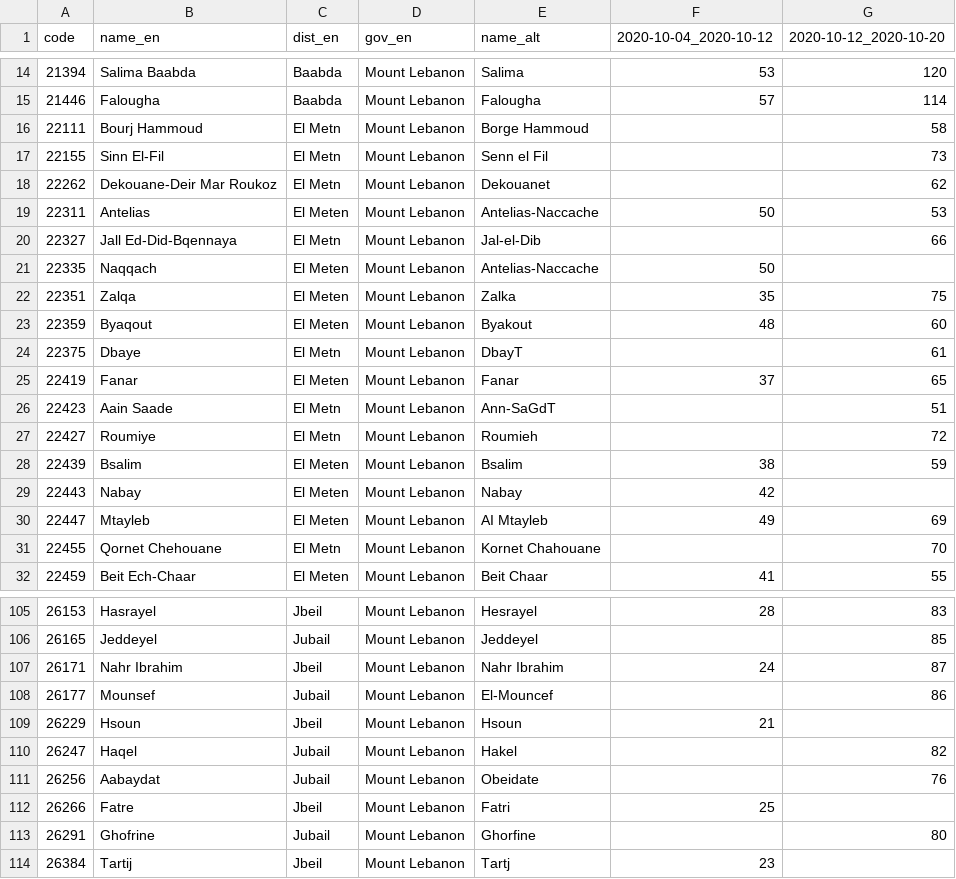
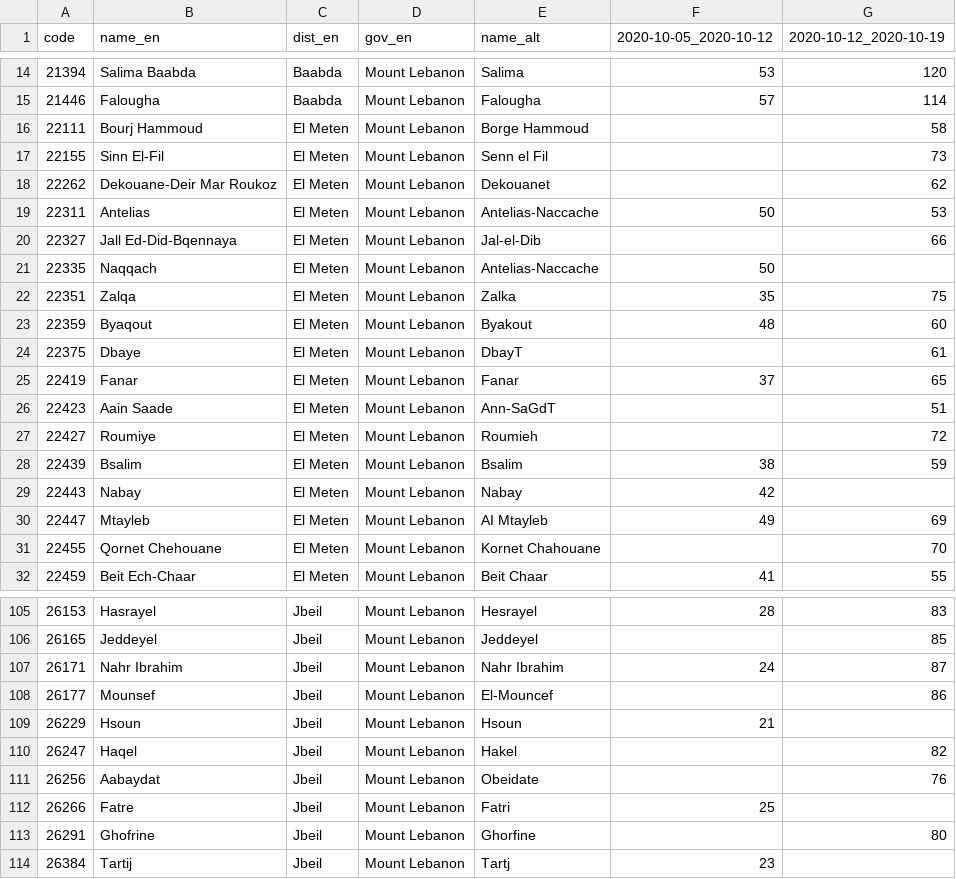
Before and after one commit to bothness/geo-data, a CSV file: csv/lebanon-lockdown-data.csv, drawn as a sheet; only a part is shown, gaps mark what is left out; the diff covers the shown part only.

```diff
--- a/csv/lebanon-lockdown-data.csv
+++ b/csv/lebanon-lockdown-data.csv
@@ -1 +1 @@
-code,name_en,dist_en,gov_en,name_alt,2020-10-04_2020-10-12,2020-10-12_2020-10-20
+code,name_en,dist_en,gov_en,name_alt,2020-10-05_2020-10-12,2020-10-12_2020-10-19
@@ -15,7 +15,7 @@ code,name_en,dist_en,gov_en,name_alt,2020-10-04_2020-10-12,2020-10-12_2020-10-20
 21446,Falougha,Baabda,Mount Lebanon,Falougha,57,114
-22111,Bourj Hammoud,El Metn,Mount Lebanon,Borge Hammoud,,58
-22155,Sinn El-Fil,El Metn,Mount Lebanon,Senn el Fil,,73
-22262,Dekouane-Deir Mar Roukoz,El Metn,Mount Lebanon,Dekouanet,,62
+22111,Bourj Hammoud,El Meten,Mount Lebanon,Borge Hammoud,,58
+22155,Sinn El-Fil,El Meten,Mount Lebanon,Senn el Fil,,73
+22262,Dekouane-Deir Mar Roukoz,El Meten,Mount Lebanon,Dekouanet,,62
 22311,Antelias,El Meten,Mount Lebanon,Antelias-Naccache,50,53
-22327,Jall Ed-Did-Bqennaya,El Metn,Mount Lebanon,Jal-el-Dib,,66
+22327,Jall Ed-Did-Bqennaya,El Meten,Mount Lebanon,Jal-el-Dib,,66
 22335,Naqqach,El Meten,Mount Lebanon,Antelias-Naccache,50,
@@ -23,6 +23,6 @@ code,name_en,dist_en,gov_en,name_alt,2020-10-04_2020-10-12,2020-10-12_2020-10-20
 22359,Byaqout,El Meten,Mount Lebanon,Byakout,48,60
-22375,Dbaye,El Metn,Mount Lebanon,DbayT,,61
+22375,Dbaye,El Meten,Mount Lebanon,DbayT,,61
 22419,Fanar,El Meten,Mount Lebanon,Fanar,37,65
-22423,Aain Saade,El Metn,Mount Lebanon,Ann-SaGdT,,51
-22427,Roumiye,El Metn,Mount Lebanon,Roumieh,,72
+22423,Aain Saade,El Meten,Mount Lebanon,Ann-SaGdT,,51
+22427,Roumiye,El Meten,Mount Lebanon,Roumieh,,72
 22439,Bsalim,El Meten,Mount Lebanon,Bsalim,38,59
@@ -30,3 +30,3 @@ code,name_en,dist_en,gov_en,name_alt,2020-10-04_2020-10-12,2020-10-12_2020-10-20
 22447,Mtayleb,El Meten,Mount Lebanon,AI Mtayleb,49,69
-22455,Qornet Chehouane,El Metn,Mount Lebanon,Kornet Chahouane,,70
+22455,Qornet Chehouane,El Meten,Mount Lebanon,Kornet Chahouane,,70
 22459,Beit Ech-Chaar,El Meten,Mount Lebanon,Beit Chaar,41,55
@@ -105,10 +105,10 @@ code,name_en,dist_en,gov_en,name_alt,2020-10-04_2020-10-12,2020-10-12_2020-10-20
 26153,Hasrayel,Jbeil,Mount Lebanon,Hesrayel,28,83
-26165,Jeddeyel,Jubail,Mount Lebanon,Jeddeyel,,85
+26165,Jeddeyel,Jbeil,Mount Lebanon,Jeddeyel,,85
 26171,Nahr Ibrahim,Jbeil,Mount Lebanon,Nahr Ibrahim,24,87
-26177,Mounsef,Jubail,Mount Lebanon,El-Mouncef,,86
+26177,Mounsef,Jbeil,Mount Lebanon,El-Mouncef,,86
 26229,Hsoun,Jbeil,Mount Lebanon,Hsoun,21,
-26247,Haqel,Jubail,Mount Lebanon,Hakel,,82
-26256,Aabaydat,Jubail,Mount Lebanon,Obeidate,,76
+26247,Haqel,Jbeil,Mount Lebanon,Hakel,,82
+26256,Aabaydat,Jbeil,Mount Lebanon,Obeidate,,76
 26266,Fatre,Jbeil,Mount Lebanon,Fatri,25,
-26291,Ghofrine,Jubail,Mount Lebanon,Ghorfine,,80
+26291,Ghofrine,Jbeil,Mount Lebanon,Ghorfine,,80
 26384,Tartij,Jbeil,Mount Lebanon,Tartj,23,
```
Also changed, not shown: 26 edited cells elsewhere in this file.
